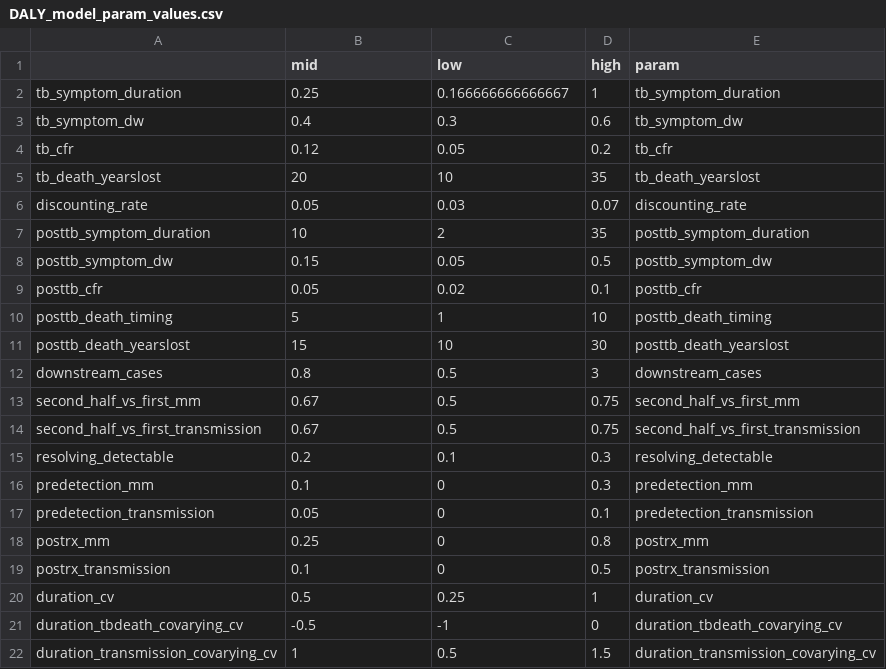
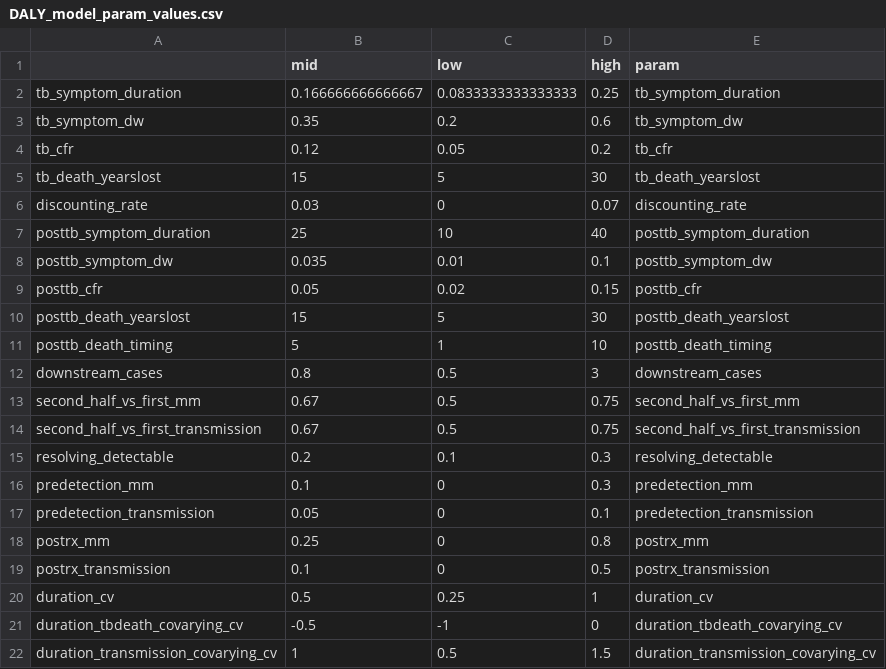
Before and after one commit to eakendall/early-detection-impact, a CSV file: DALY_model_param_values.csv, drawn as a sheet.

```diff
--- a/DALY_model_param_values.csv
+++ b/DALY_model_param_values.csv
@@ -1,12 +1,12 @@
 "","mid","low","high","param"
-"tb_symptom_duration",0.25,0.166666666666667,1,"tb_symptom_duration"
-"tb_symptom_dw",0.4,0.3,0.6,"tb_symptom_dw"
+"tb_symptom_duration",0.166666666666667,0.0833333333333333,0.25,"tb_symptom_duration"
+"tb_symptom_dw",0.35,0.2,0.6,"tb_symptom_dw"
 "tb_cfr",0.12,0.05,0.2,"tb_cfr"
-"tb_death_yearslost",20,10,35,"tb_death_yearslost"
-"discounting_rate",0.05,0.03,0.07,"discounting_rate"
-"posttb_symptom_duration",10,2,35,"posttb_symptom_duration"
-"posttb_symptom_dw",0.15,0.05,0.5,"posttb_symptom_dw"
-"posttb_cfr",0.05,0.02,0.1,"posttb_cfr"
+"tb_death_yearslost",15,5,30,"tb_death_yearslost"
+"discounting_rate",0.03,0,0.07,"discounting_rate"
+"posttb_symptom_duration",25,10,40,"posttb_symptom_duration"
+"posttb_symptom_dw",0.035,0.01,0.1,"posttb_symptom_dw"
+"posttb_cfr",0.05,0.02,0.15,"posttb_cfr"
+"posttb_death_yearslost",15,5,30,"posttb_death_yearslost"
 "posttb_death_timing",5,1,10,"posttb_death_timing"
-"posttb_death_yearslost",15,10,30,"posttb_death_yearslost"
 "downstream_cases",0.8,0.5,3,"downstream_cases"
```
Also changed, not shown: 2 other files.
